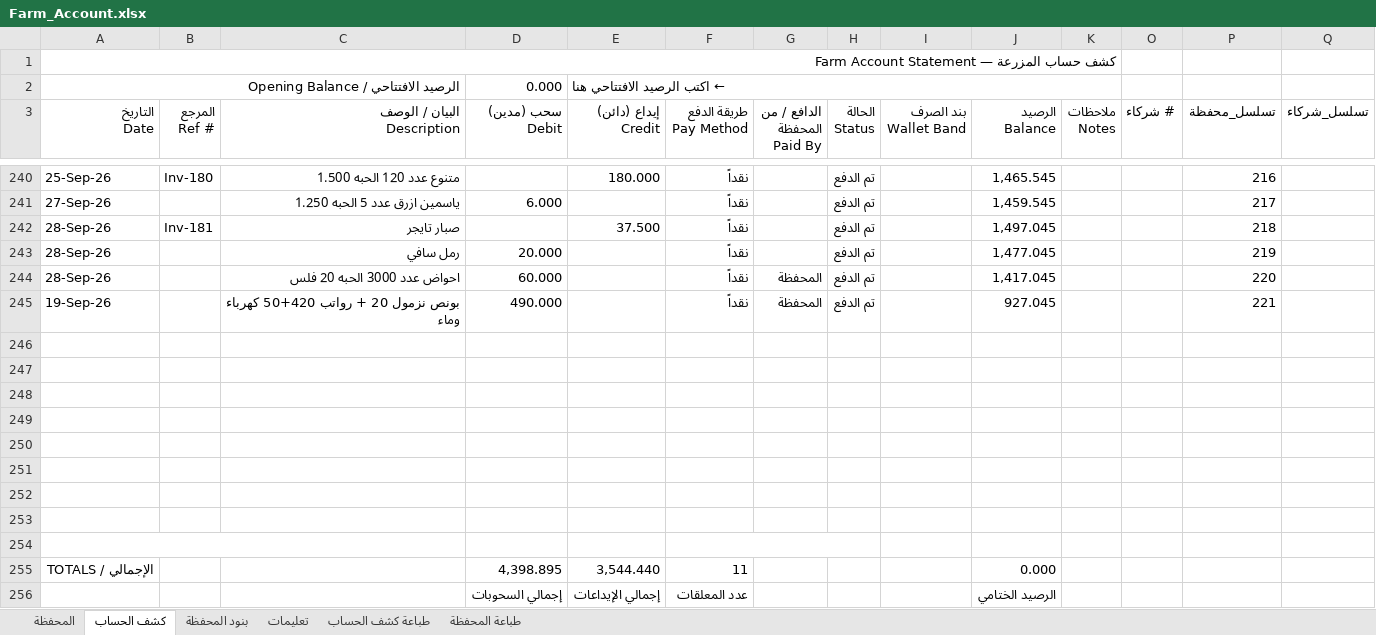
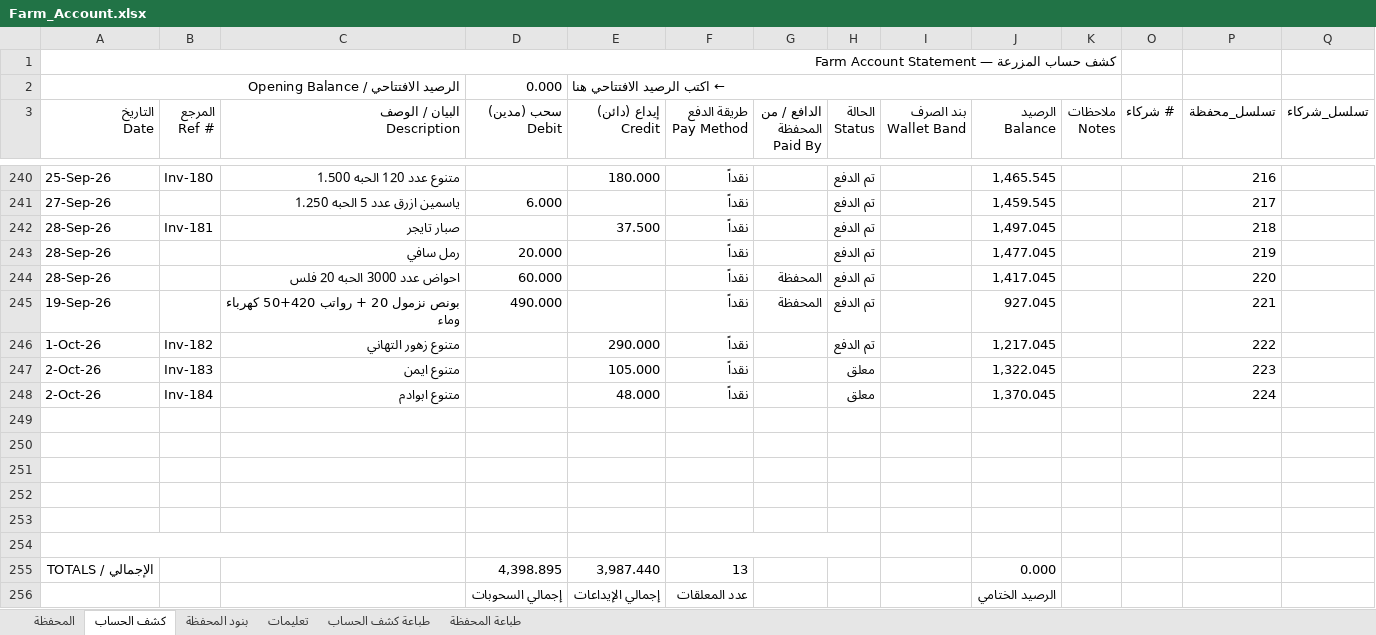
Before and after one commit to hadi907/ftm8-monitor, an Excel workbook: Farm_Account.xlsx, sheet كشف الحساب, drawn as a sheet; only a part is shown, gaps mark what is left out; values as stored, in another font and other column widths than the file's, no cell formats; conditional formats not drawn; removed rows and columns are numbered as before the commit, all else as after; the diff names each change by its address in the sheet, - before the commit and + after, or states it on an @@ line.

Commit message:
Add files via upload

```diff
--- a/Farm_Account.xlsx (sheet كشف الحساب)
+++ b/Farm_Account.xlsx (sheet كشف الحساب)
+row 246: 1-Oct-26 | Inv-182 | متنوع زهور التهاني |  | 290.000 | نقداً |  | تم الدفع |  | 1,217.045 |  |  | 222
+row 247: 2-Oct-26 | Inv-183 | متنوع ايمن |  | 105.000 | نقداً |  | معلق |  | 1,322.045 |  |  | 223
+row 248: 2-Oct-26 | Inv-184 | متنوع ابوادم |  | 48.000 | نقداً |  | معلق |  | 1,370.045 |  |  | 224
+A254:C254 merged
+F254:H254 merged
-row 252: (empty)
-row 253: (empty)
-row 254: (empty)
-E255 (إيداع (دائن) Credit): 3,544.440
+E255 (إيداع (دائن) Credit): 3,987.440
-F255 (طريقة الدفع Pay Method): 11
+F255 (طريقة الدفع Pay Method): 13
```
Also changed, not shown: cell formats, formulas that keep their value.
